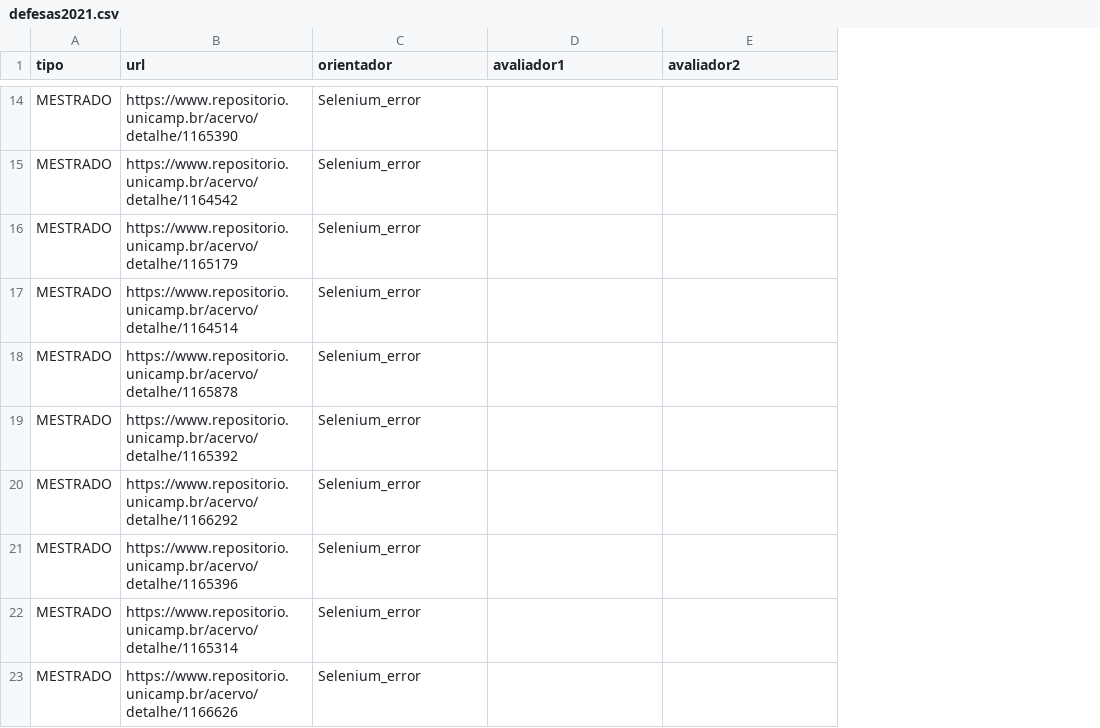
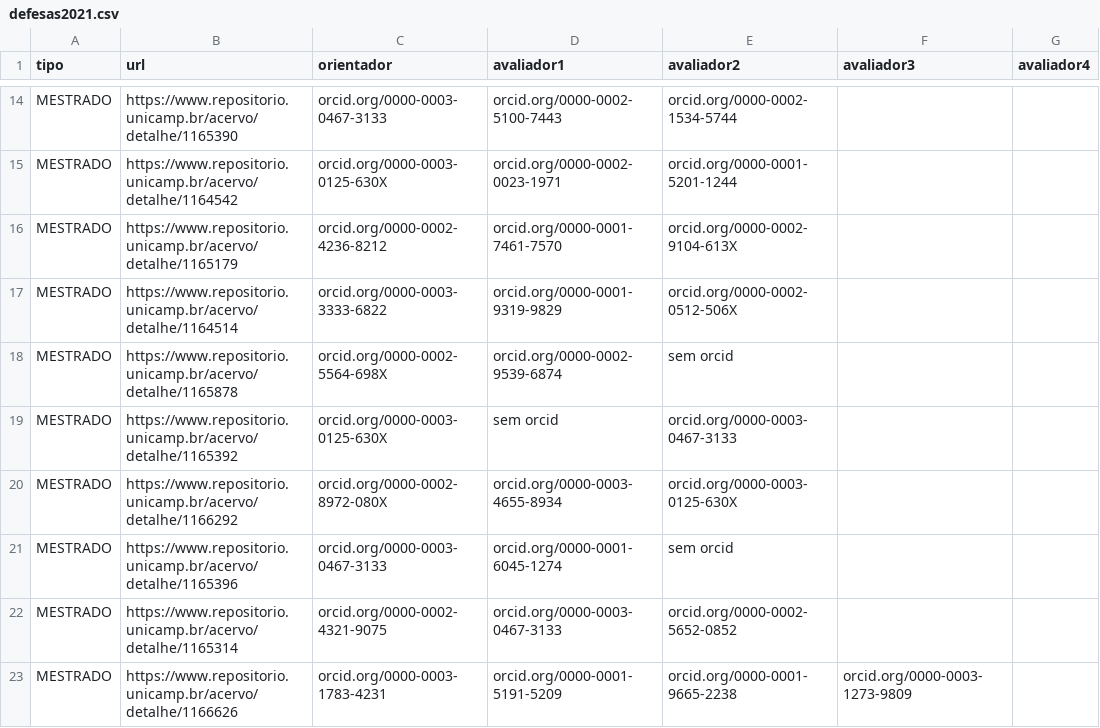
Before and after one commit to gondimjoaom/mo412-projetofinal, a CSV file: csvs/defesas2021.csv, drawn as a sheet; only a part is shown, gaps mark what is left out; the diff covers the shown part only; the diff names each change by its address in the sheet, - before the commit and + after, or states it on an @@ line.

```diff
--- a/csvs/defesas2021.csv
+++ b/csvs/defesas2021.csv
+column F (avaliador3), row 23: orcid.org/0000-0003-1273-9809
+column G (avaliador4), empty
-C14 (orientador): Selenium_error
+C14 (orientador): orcid.org/0000-0003-0467-3133
-D14 (avaliador1): (empty)
+D14 (avaliador1): orcid.org/0000-0002-5100-7443
-E14 (avaliador2): (empty)
+E14 (avaliador2): orcid.org/0000-0002-1534-5744
-C15 (orientador): Selenium_error
+C15 (orientador): orcid.org/0000-0003-0125-630X
-D15 (avaliador1): (empty)
+D15 (avaliador1): orcid.org/0000-0002-0023-1971
-E15 (avaliador2): (empty)
+E15 (avaliador2): orcid.org/0000-0001-5201-1244
-C16 (orientador): Selenium_error
+C16 (orientador): orcid.org/0000-0002-4236-8212
-D16 (avaliador1): (empty)
+D16 (avaliador1): orcid.org/0000-0001-7461-7570
-E16 (avaliador2): (empty)
+E16 (avaliador2): orcid.org/0000-0002-9104-613X
-C17 (orientador): Selenium_error
+C17 (orientador): orcid.org/0000-0003-3333-6822
-D17 (avaliador1): (empty)
+D17 (avaliador1): orcid.org/0000-0001-9319-9829
-E17 (avaliador2): (empty)
+E17 (avaliador2): orcid.org/0000-0002-0512-506X
-C18 (orientador): Selenium_error
+C18 (orientador): orcid.org/0000-0002-5564-698X
-D18 (avaliador1): (empty)
+D18 (avaliador1): orcid.org/0000-0002-9539-6874
-E18 (avaliador2): (empty)
+E18 (avaliador2): sem orcid
-C19 (orientador): Selenium_error
+C19 (orientador): orcid.org/0000-0003-0125-630X
-D19 (avaliador1): (empty)
+D19 (avaliador1): sem orcid
-E19 (avaliador2): (empty)
+E19 (avaliador2): orcid.org/0000-0003-0467-3133
-C20 (orientador): Selenium_error
+C20 (orientador): orcid.org/0000-0002-8972-080X
-D20 (avaliador1): (empty)
+D20 (avaliador1): orcid.org/0000-0003-4655-8934
-E20 (avaliador2): (empty)
+E20 (avaliador2): orcid.org/0000-0003-0125-630X
-C21 (orientador): Selenium_error
+C21 (orientador): orcid.org/0000-0003-0467-3133
-D21 (avaliador1): (empty)
+D21 (avaliador1): orcid.org/0000-0001-6045-1274
-E21 (avaliador2): (empty)
+E21 (avaliador2): sem orcid
-C22 (orientador): Selenium_error
+C22 (orientador): orcid.org/0000-0002-4321-9075
-D22 (avaliador1): (empty)
+D22 (avaliador1): orcid.org/0000-0003-0467-3133
-E22 (avaliador2): (empty)
+E22 (avaliador2): orcid.org/0000-0002-5652-0852
-C23 (orientador): Selenium_error
+C23 (orientador): orcid.org/0000-0003-1783-4231
-D23 (avaliador1): (empty)
+D23 (avaliador1): orcid.org/0000-0001-5191-5209
-E23 (avaliador2): (empty)
+E23 (avaliador2): orcid.org/0000-0001-9665-2238
```
Also changed, not shown: 139 edited cells elsewhere in this file, csvs/defesas2023.csv, csvs/final_defesas2023.csv, 2 other files.
